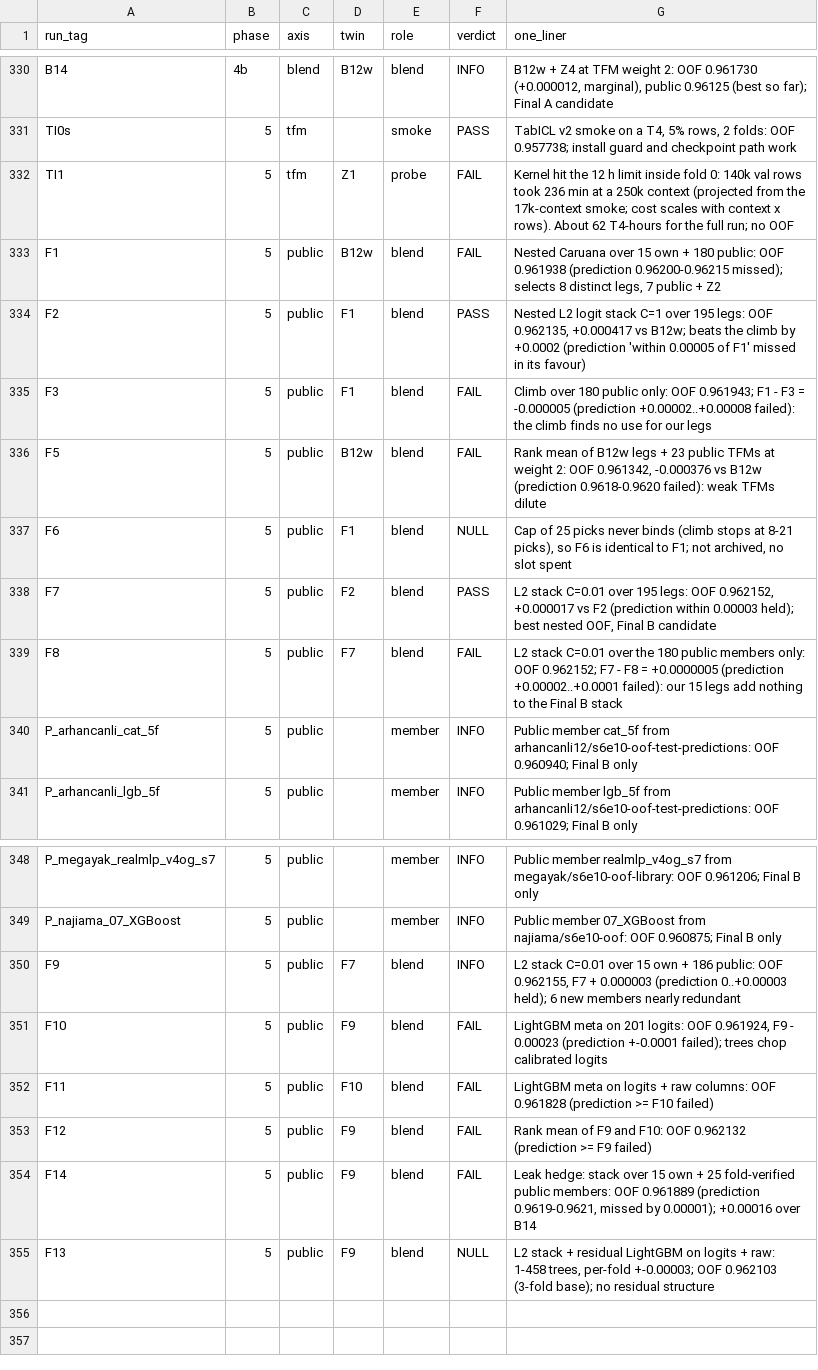
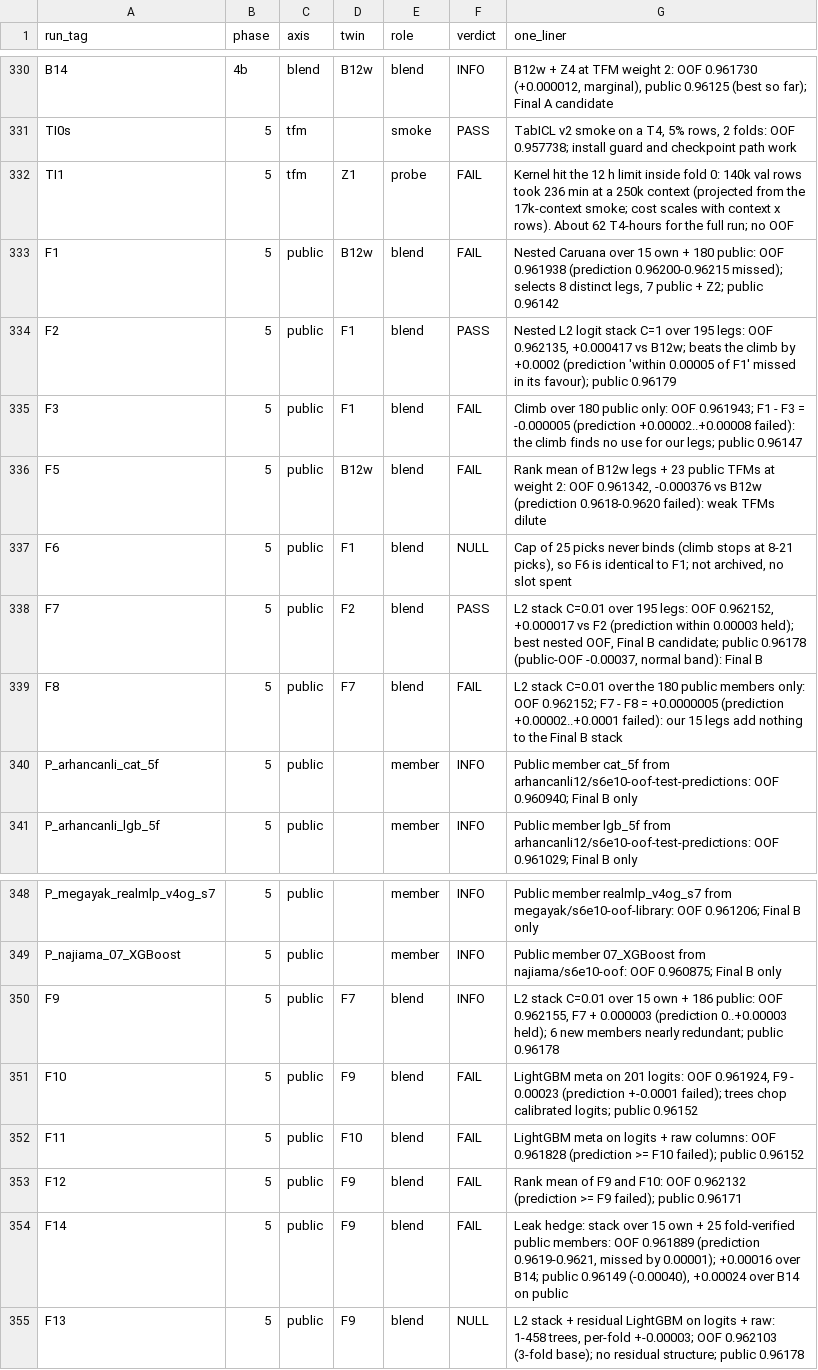
Before and after one commit to gccarno/kaggle_playground_s6e10, a CSV file: experiments/ledger.csv, drawn as a sheet; only a part is shown, gaps mark what is left out.

```diff
--- a/experiments/ledger.csv
+++ b/experiments/ledger.csv
@@ -332,8 +332,8 @@ TI0s,5,tfm,,smoke,PASS,"TabICL v2 smoke on a T4, 5% rows, 2 folds: OOF 0.957738;
 TI1,5,tfm,Z1,probe,FAIL,Kernel hit the 12 h limit inside fold 0: 140k val rows took 236 min at a 250k context (projected from the 17k-context smoke; cost scales with context x rows). About 62 T4-hours for the full run; no OOF
-F1,5,public,B12w,blend,FAIL,"Nested Caruana over 15 own + 180 public: OOF 0.961938 (prediction 0.96200-0.96215 missed); selects 8 distinct legs, 7 public + Z2"
-F2,5,public,F1,blend,PASS,"Nested L2 logit stack C=1 over 195 legs: OOF 0.962135, +0.000417 vs B12w; beats the climb by +0.0002 (prediction 'within 0.00005 of F1' missed in its favour)"
-F3,5,public,F1,blend,FAIL,Climb over 180 public only: OOF 0.961943; F1 - F3 = -0.000005 (prediction +0.00002..+0.00008 failed): the climb finds no use for our legs
+F1,5,public,B12w,blend,FAIL,"Nested Caruana over 15 own + 180 public: OOF 0.961938 (prediction 0.96200-0.96215 missed); selects 8 distinct legs, 7 public + Z2; public 0.96142"
+F2,5,public,F1,blend,PASS,"Nested L2 logit stack C=1 over 195 legs: OOF 0.962135, +0.000417 vs B12w; beats the climb by +0.0002 (prediction 'within 0.00005 of F1' missed in its favour); public 0.96179"
+F3,5,public,F1,blend,FAIL,Climb over 180 public only: OOF 0.961943; F1 - F3 = -0.000005 (prediction +0.00002..+0.00008 failed): the climb finds no use for our legs; public 0.96147
 F5,5,public,B12w,blend,FAIL,"Rank mean of B12w legs + 23 public TFMs at weight 2: OOF 0.961342, -0.000376 vs B12w (prediction 0.9618-0.9620 failed): weak TFMs dilute"
 F6,5,public,F1,blend,NULL,"Cap of 25 picks never binds (climb stops at 8-21 picks), so F6 is identical to F1; not archived, no slot spent"
-F7,5,public,F2,blend,PASS,"L2 stack C=0.01 over 195 legs: OOF 0.962152, +0.000017 vs F2 (prediction within 0.00003 held); best nested OOF, Final B candidate"
+F7,5,public,F2,blend,PASS,"L2 stack C=0.01 over 195 legs: OOF 0.962152, +0.000017 vs F2 (prediction within 0.00003 held); best nested OOF, Final B candidate; public 0.96178 (public-OOF -0.00037, normal band): Final B"
 F8,5,public,F7,blend,FAIL,L2 stack C=0.01 over the 180 public members only: OOF 0.962152; F7 - F8 = +0.0000005 (prediction +0.00002..+0.0001 failed): our 15 legs add nothing to the Final B stack
@@ -349,7 +349,7 @@ P_megayak_realmlp_v4og_s7,5,public,,member,INFO,Public member realmlp_v4og_s7 fr
 P_najiama_07_XGBoost,5,public,,member,INFO,Public member 07_XGBoost from najiama/s6e10-oof: OOF 0.960875; Final B only
-F9,5,public,F7,blend,INFO,"L2 stack C=0.01 over 15 own + 186 public: OOF 0.962155, F7 + 0.000003 (prediction 0..+0.00003 held); 6 new members nearly redundant"
-F10,5,public,F9,blend,FAIL,"LightGBM meta on 201 logits: OOF 0.961924, F9 - 0.00023 (prediction +-0.0001 failed); trees chop calibrated logits"
-F11,5,public,F10,blend,FAIL,LightGBM meta on logits + raw columns: OOF 0.961828 (prediction >= F10 failed)
-F12,5,public,F9,blend,FAIL,Rank mean of F9 and F10: OOF 0.962132 (prediction >= F9 failed)
-F14,5,public,F9,blend,FAIL,"Leak hedge: stack over 15 own + 25 fold-verified public members: OOF 0.961889 (prediction 0.9619-0.9621, missed by 0.00001); +0.00016 over B14"
-F13,5,public,F9,blend,NULL,"L2 stack + residual LightGBM on logits + raw: 1-458 trees, per-fold +-0.00003; OOF 0.962103 (3-fold base); no residual structure"
+F9,5,public,F7,blend,INFO,"L2 stack C=0.01 over 15 own + 186 public: OOF 0.962155, F7 + 0.000003 (prediction 0..+0.00003 held); 6 new members nearly redundant; public 0.96178"
+F10,5,public,F9,blend,FAIL,"LightGBM meta on 201 logits: OOF 0.961924, F9 - 0.00023 (prediction +-0.0001 failed); trees chop calibrated logits; public 0.96152"
+F11,5,public,F10,blend,FAIL,LightGBM meta on logits + raw columns: OOF 0.961828 (prediction >= F10 failed); public 0.96152
+F12,5,public,F9,blend,FAIL,Rank mean of F9 and F10: OOF 0.962132 (prediction >= F9 failed); public 0.96171
+F14,5,public,F9,blend,FAIL,"Leak hedge: stack over 15 own + 25 fold-verified public members: OOF 0.961889 (prediction 0.9619-0.9621, missed by 0.00001); +0.00016 over B14; public 0.96149 (-0.00040), +0.00024 over B14 on public"
+F13,5,public,F9,blend,NULL,"L2 stack + residual LightGBM on logits + raw: 1-458 trees, per-fold +-0.00003; OOF 0.962103 (3-fold base); no residual structure; public 0.96178"
```
Also changed, not shown: experiments/runs.csv, 3 other files.
